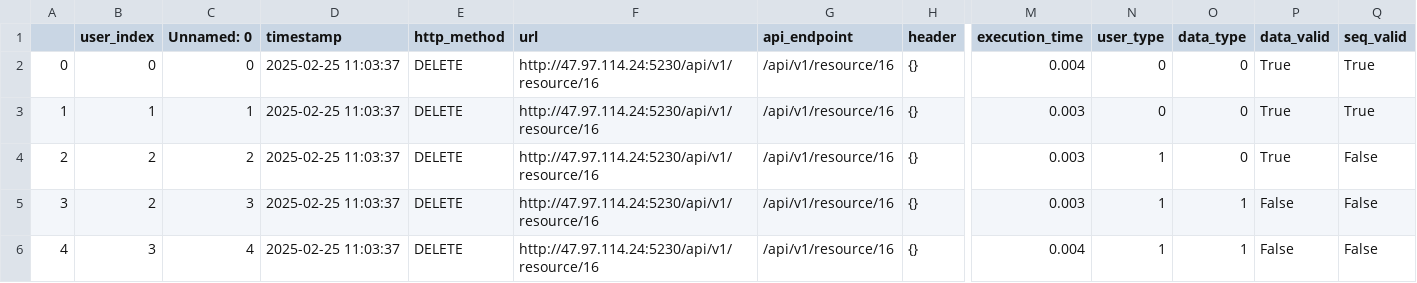
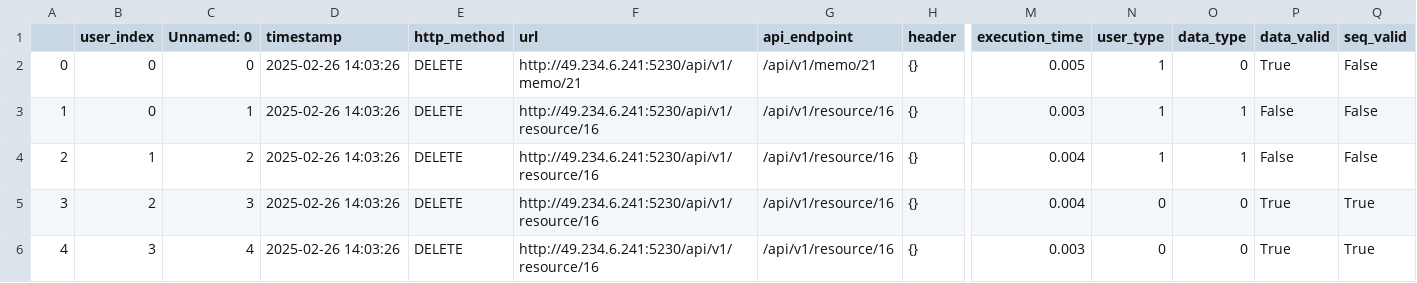
Before and after one commit to Lizijia123/EnhancedAccessCtrl, a CSV file: algorithm-side-interfaces/algorithm/simulated_traffic_data.csv, drawn as a sheet; only a part is shown, gaps mark what is left out; the diff names each change by its address in the sheet, - before the commit and + after, or states it on an @@ line.

```diff
--- a/algorithm-side-interfaces/algorithm/simulated_traffic_data.csv
+++ b/algorithm-side-interfaces/algorithm/simulated_traffic_data.csv
-D2:D6 (timestamp): 2025-02-25 11:03:37
+D2:D6 (timestamp): 2025-02-26 14:03:26
-F2 (url): http://47.97.114.24:5230/api/v1/resource/16
+F2 (url): http://49.234.6.241:5230/api/v1/memo/21
-G2 (api_endpoint): /api/v1/resource/16
+G2 (api_endpoint): /api/v1/memo/21
-M2 (execution_time): 0.004
+M2 (execution_time): 0.005
-N2:N3 (user_type): 0
+N2:N3 (user_type): 1
-Q2:Q3 (seq_valid): True
+Q2:Q3 (seq_valid): False
-B3 (user_index): 1
+B3 (user_index): 0
-F3:F6 (url): http://47.97.114.24:5230/api/v1/resource/16
+F3:F6 (url): http://49.234.6.241:5230/api/v1/resource/16
-O3:O4 (data_type): 0
+O3:O4 (data_type): 1
-P3:P4 (data_valid): True
+P3:P4 (data_valid): False
-B4 (user_index): 2
+B4 (user_index): 1
-M4:M5 (execution_time): 0.003
+M4:M5 (execution_time): 0.004
-N5:N6 (user_type): 1
+N5:N6 (user_type): 0
-O5:O6 (data_type): 1
+O5:O6 (data_type): 0
-P5:P6 (data_valid): False
+P5:P6 (data_valid): True
-Q5:Q6 (seq_valid): False
+Q5:Q6 (seq_valid): True
-M6 (execution_time): 0.004
+M6 (execution_time): 0.003
```
Also changed, not shown: algorithm-side-interfaces/traffic.csv, 39 other files.
